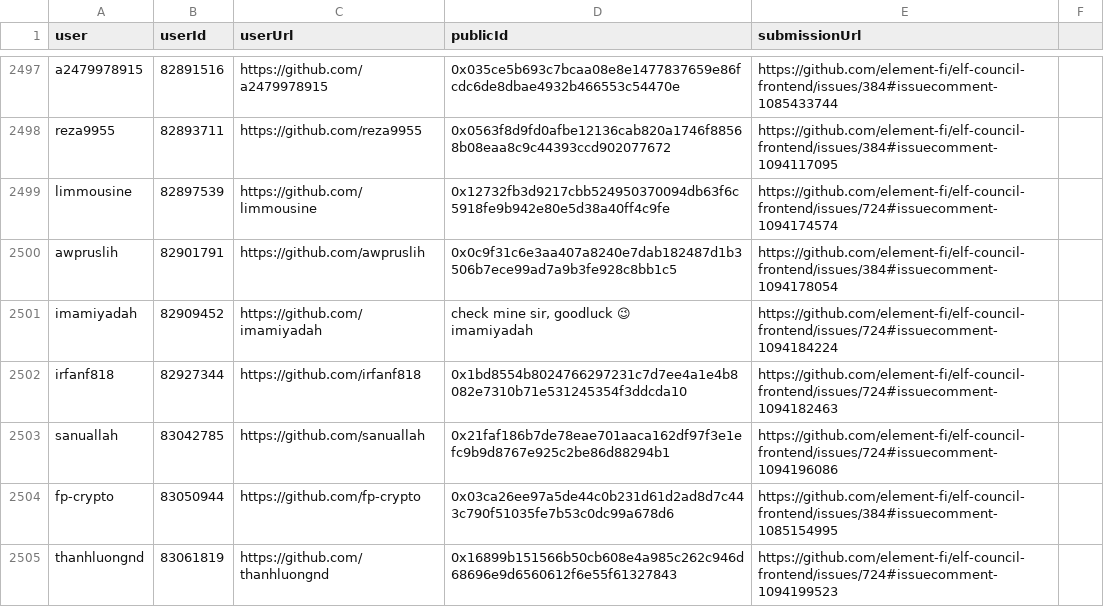
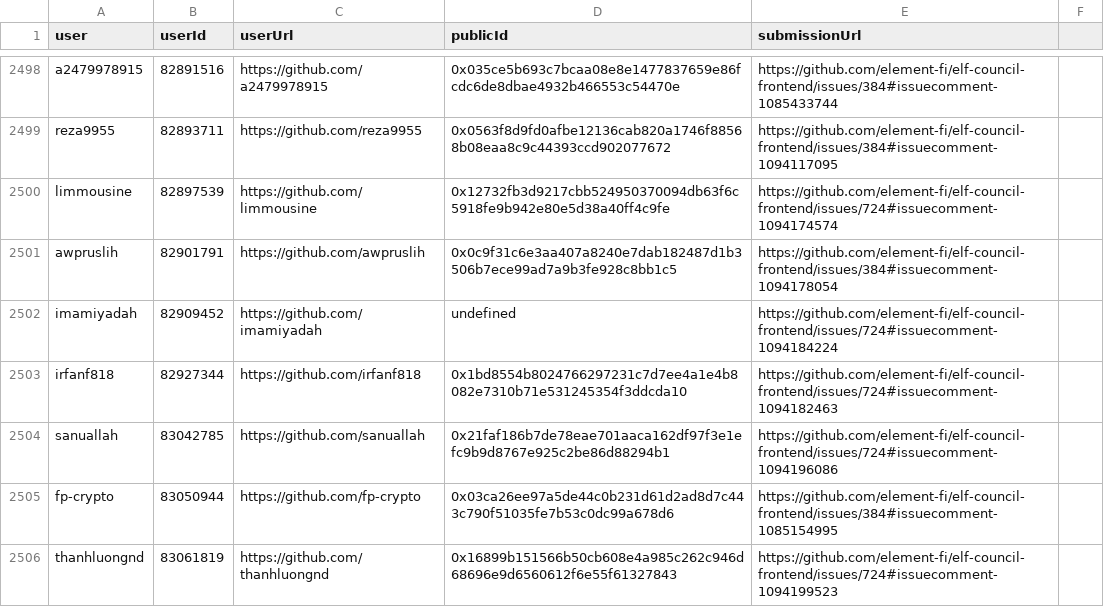
Before and after one commit to delvtech/zk-ids-collection, a CSV file: results/csv/github.csv, drawn as a sheet; only a part is shown, gaps mark what is left out; addresses are those after the commit; ↵ is a line break in a cell; the diff covers the shown part only; the diff names each change by its address in the sheet, - before the commit and + after, or states it on an @@ line.

```diff
--- a/results/csv/github.csv
+++ b/results/csv/github.csv
-D2502 (publicId): check mine sir, goodluck 😉 ↵ imamiyadah
+D2502 (publicId): undefined
```
Also changed, not shown: 4 added rows, 2 removed rows and 88 edited cells elsewhere in this file, extra/csv/github_eligible.csv, extra/csv/github_eligible_missing.csv, 9 other files.
